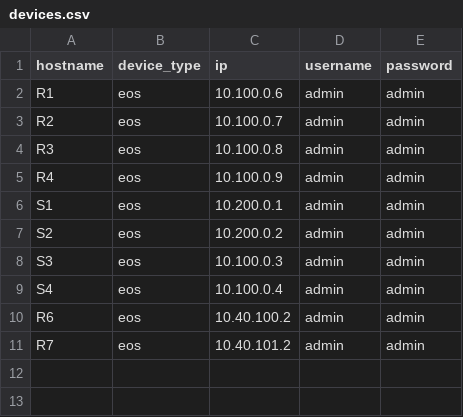
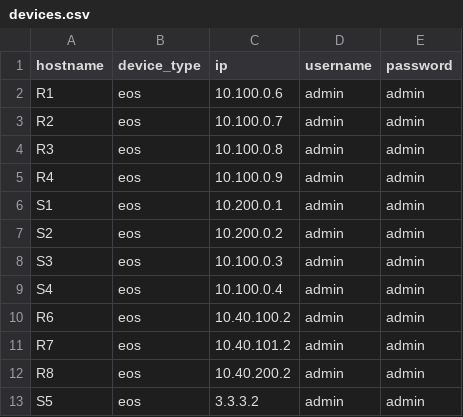
Before and after one commit to Logan-Chayet/CSCI5840_Advanced_Network_Automation, a CSV file: Lab4/devices.csv, drawn as a sheet.

```diff
--- a/Lab4/devices.csv
+++ b/Lab4/devices.csv
@@ -11 +11,3 @@ R6,eos,10.40.100.2,admin,admin
 R7,eos,10.40.101.2,admin,admin
+R8,eos,10.40.200.2,admin,admin
+S5,eos,3.3.3.2,admin,admin
```
Also changed, not shown: Lab4/pass_file.csv, 26 other files.
